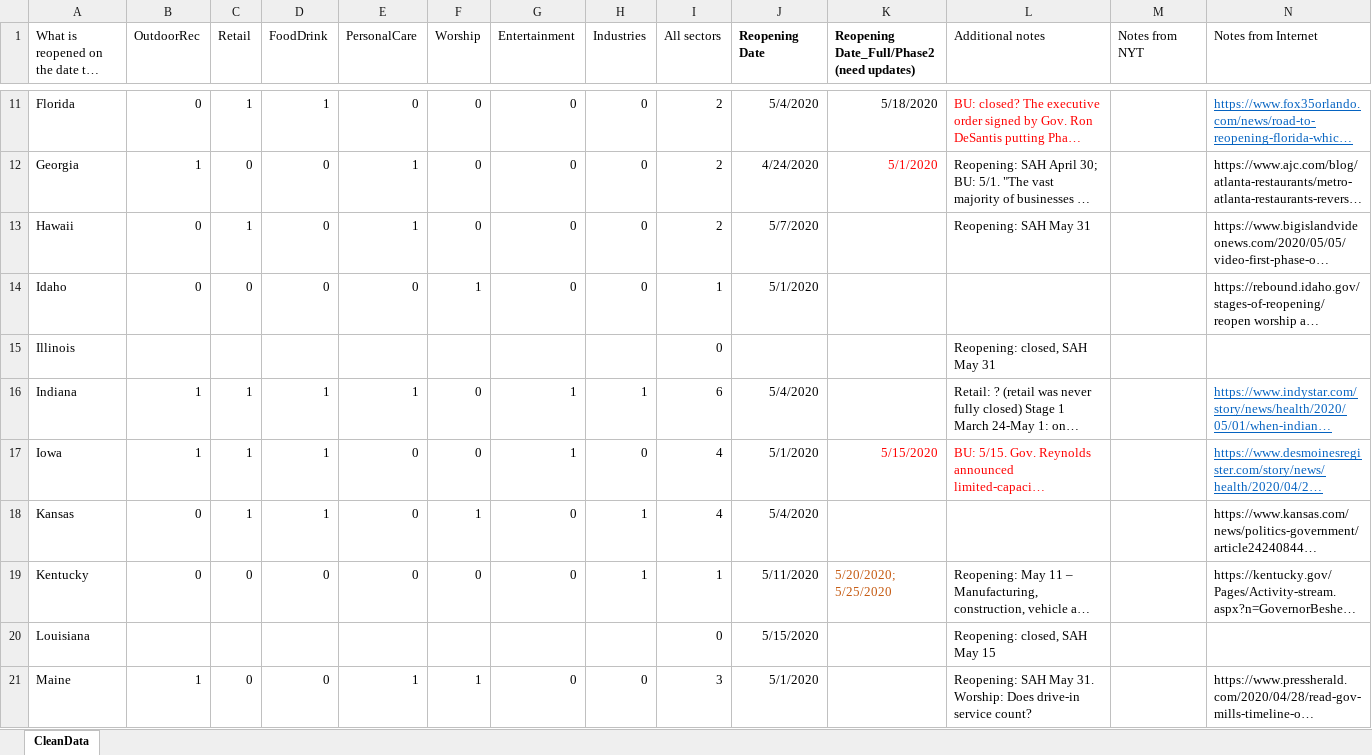
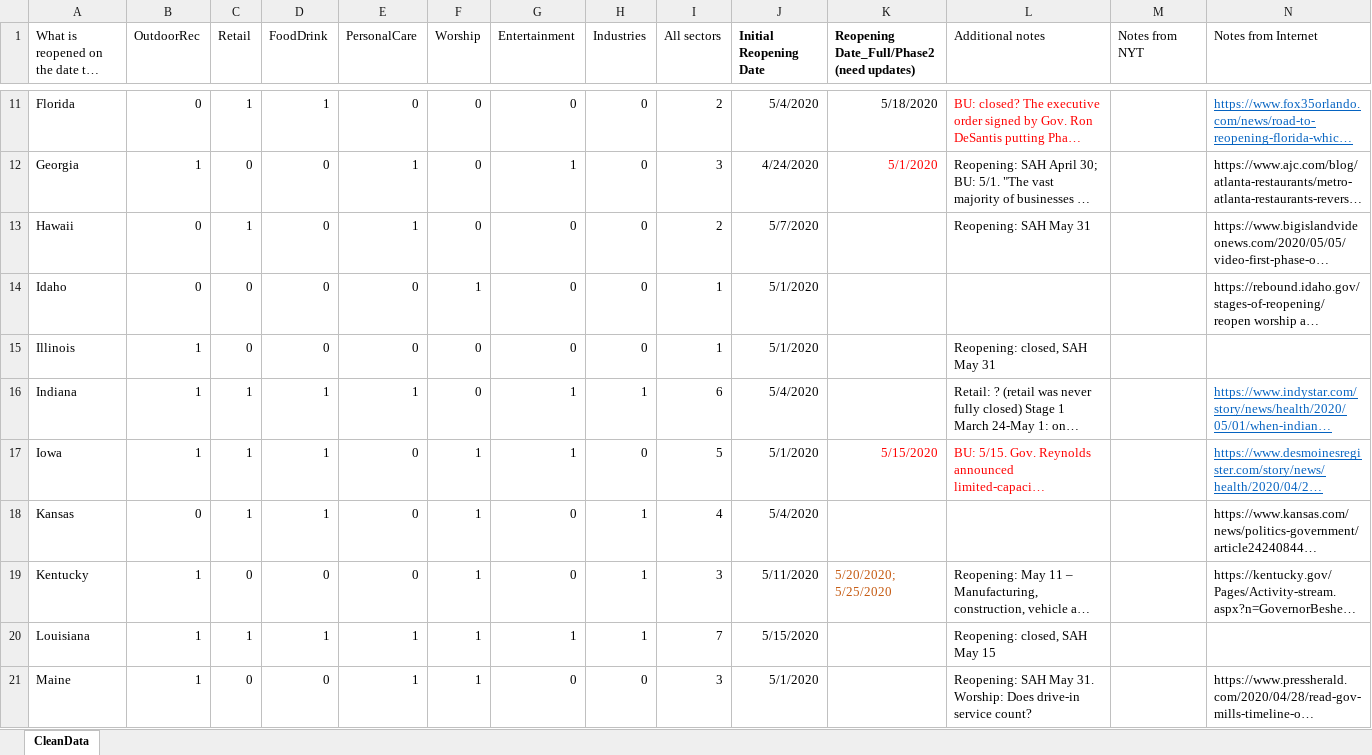
Before and after one commit to nguyendieuthuy/ReOpeningPlans, an Excel workbook: COVID Reopeningplans_WhatWasFirstReopened_Cleaned_5_19_ShareToGitHub.xlsx, sheet CleanData, drawn as a sheet; only a part is shown, gaps mark what is left out; long unchanged cells end in …; values as stored, in another font and other column widths than the file's, no borders; the diff covers the shown part only; the diff names each change by its address in the sheet, - before the commit and + after, or states it on an @@ line.

```diff
--- a/COVID Reopeningplans_WhatWasFirstReopened_Cleaned_5_19_ShareToGitHub.xlsx (sheet CleanData)
+++ b/COVID Reopeningplans_WhatWasFirstReopened_Cleaned_5_19_ShareToGitHub.xlsx (sheet CleanData)
-J1: Reopening Date
+J1: Initial Reopening Date
-G12 (Entertainment): 0
+G12 (Entertainment): 1
-I12 (All sectors): 2
+I12 (All sectors): 3
-B15 (OutdoorRec): (empty)
+B15 (OutdoorRec): 1
-C15 (Retail): (empty)
+C15 (Retail): 0
-D15 (FoodDrink): (empty)
+D15 (FoodDrink): 0
-E15 (PersonalCare): (empty)
+E15 (PersonalCare): 0
-F15 (Worship): (empty)
+F15 (Worship): 0
-G15 (Entertainment): (empty)
+G15 (Entertainment): 0
-H15 (Industries): (empty)
+H15 (Industries): 0
-I15 (All sectors): 0
+I15 (All sectors): 1
-J15 (Initial Reopening Date): (empty)
+J15 (Initial Reopening Date): 5/1/2020
-F17 (Worship): 0
+F17 (Worship): 1
-I17 (All sectors): 4
+I17 (All sectors): 5
-B19 (OutdoorRec): 0
+B19 (OutdoorRec): 1
-F19 (Worship): 0
+F19 (Worship): 1
-I19 (All sectors): 1
+I19 (All sectors): 3
-B20 (OutdoorRec): (empty)
+B20 (OutdoorRec): 1
-C20 (Retail): (empty)
+C20 (Retail): 1
-D20 (FoodDrink): (empty)
+D20 (FoodDrink): 1
-E20 (PersonalCare): (empty)
+E20 (PersonalCare): 1
-F20 (Worship): (empty)
+F20 (Worship): 1
-G20 (Entertainment): (empty)
+G20 (Entertainment): 1
-H20 (Industries): (empty)
+H20 (Industries): 1
-I20 (All sectors): 0
+I20 (All sectors): 7
```
Also changed, not shown: 158 edited cells elsewhere in this sheet.
